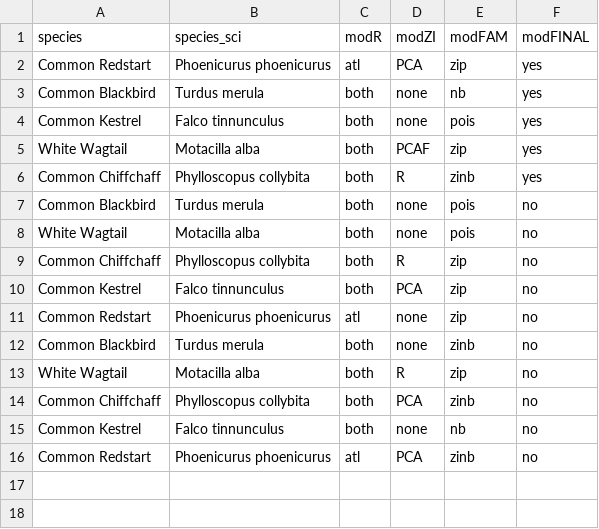
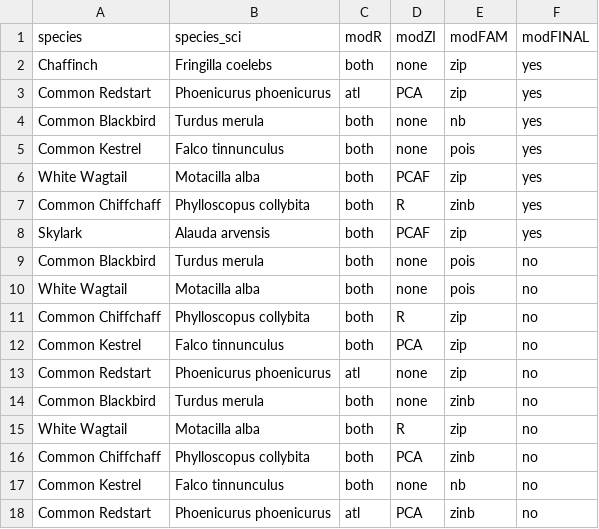
Before and after one commit to m-rieger/EAS_bird, a CSV file: data/EAS_bird_SpeciesInfo.csv, drawn as a sheet.

```diff
--- a/data/EAS_bird_SpeciesInfo.csv
+++ b/data/EAS_bird_SpeciesInfo.csv
@@ -1,2 +1,3 @@
 "species","species_sci","modR","modZI","modFAM","modFINAL"
+"Chaffinch","Fringilla coelebs","both","none","zip","yes"
 "Common Redstart","Phoenicurus phoenicurus","atl","PCA","zip","yes"
@@ -6,2 +7,3 @@
 "Common Chiffchaff","Phylloscopus collybita","both","R","zinb","yes"
+"Skylark","Alauda arvensis","both","PCAF","zip","yes"
 "Common Blackbird","Turdus merula","both","none","pois","no"
```
Also changed, not shown: data/EAS_bird_LandscapeNRW.csv, 2 other files.
